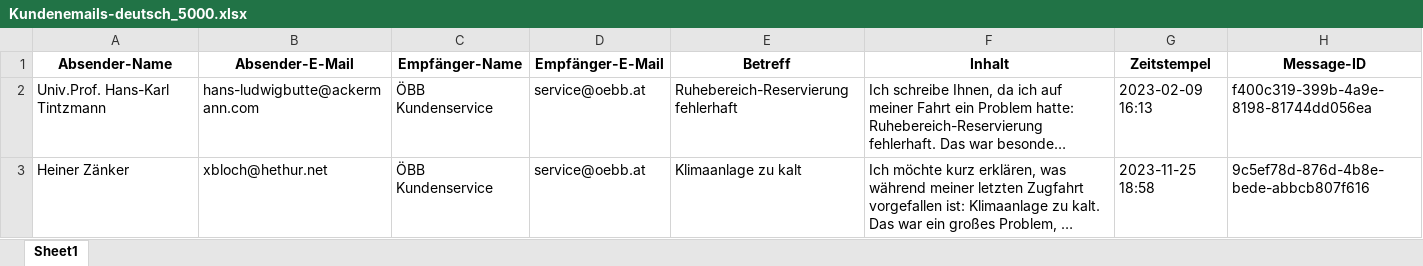
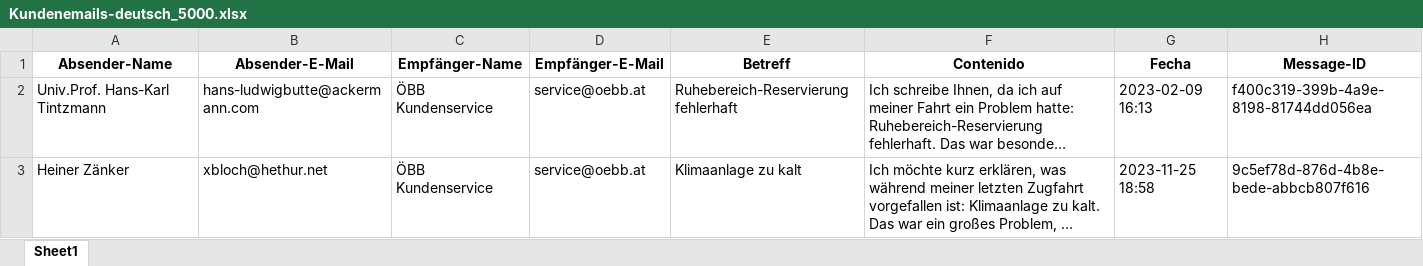
Before and after one commit to AxolutionsDevs/MobilityAI-Hackaton, an Excel workbook: railway-monitor/data-scripts/datasets/Kundenemails-deutsch_5000.xlsx, sheet Sheet1, drawn as a sheet; only a part is shown; long unchanged cells end in …; values as stored, in another font and other column widths than the file's, no borders; the diff names each change by its address in the sheet, - before the commit and + after, or states it on an @@ line.

```diff
--- a/railway-monitor/data-scripts/datasets/Kundenemails-deutsch_5000.xlsx (sheet Sheet1)
+++ b/railway-monitor/data-scripts/datasets/Kundenemails-deutsch_5000.xlsx (sheet Sheet1)
-F1: Inhalt
+F1: Contenido
-G1: Zeitstempel
+G1: Fecha
```
Also changed, not shown: railway-monitor/data-scripts/datasets/Dataset_Completo_Final.xlsx, railway-monitor/data-scripts/datasets/Dataset_Vienna_Final.xlsx, 21 other files.
